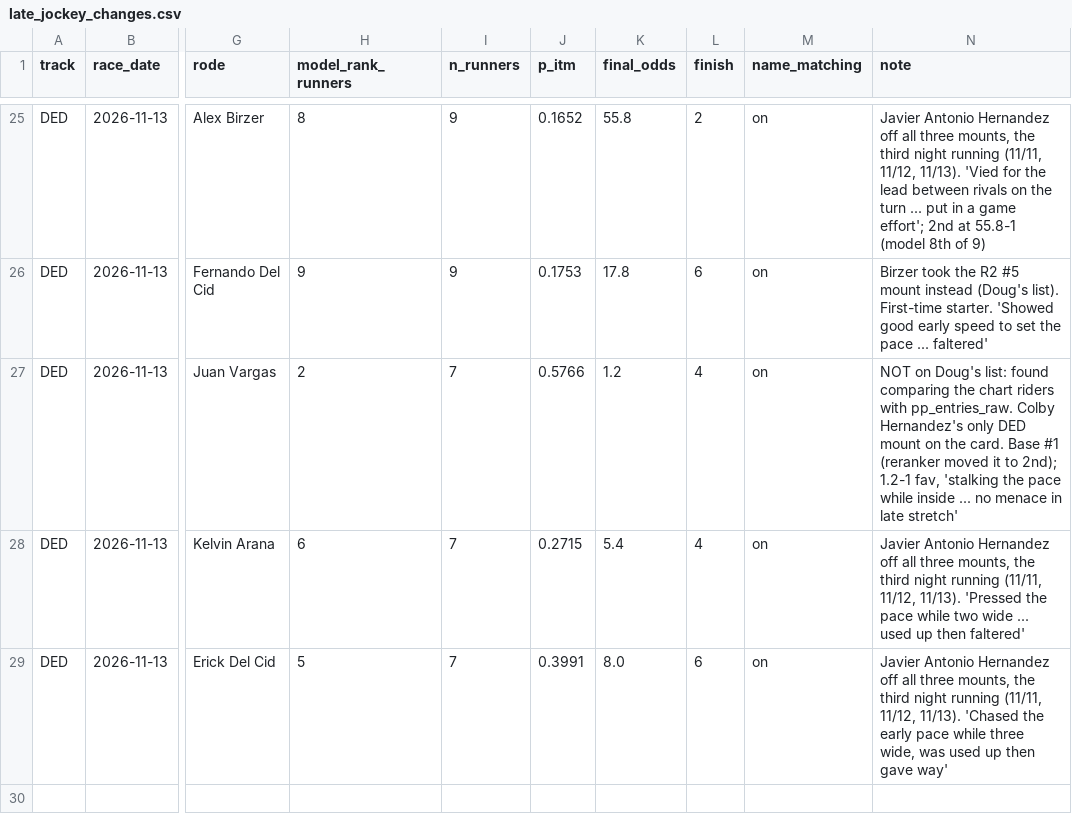
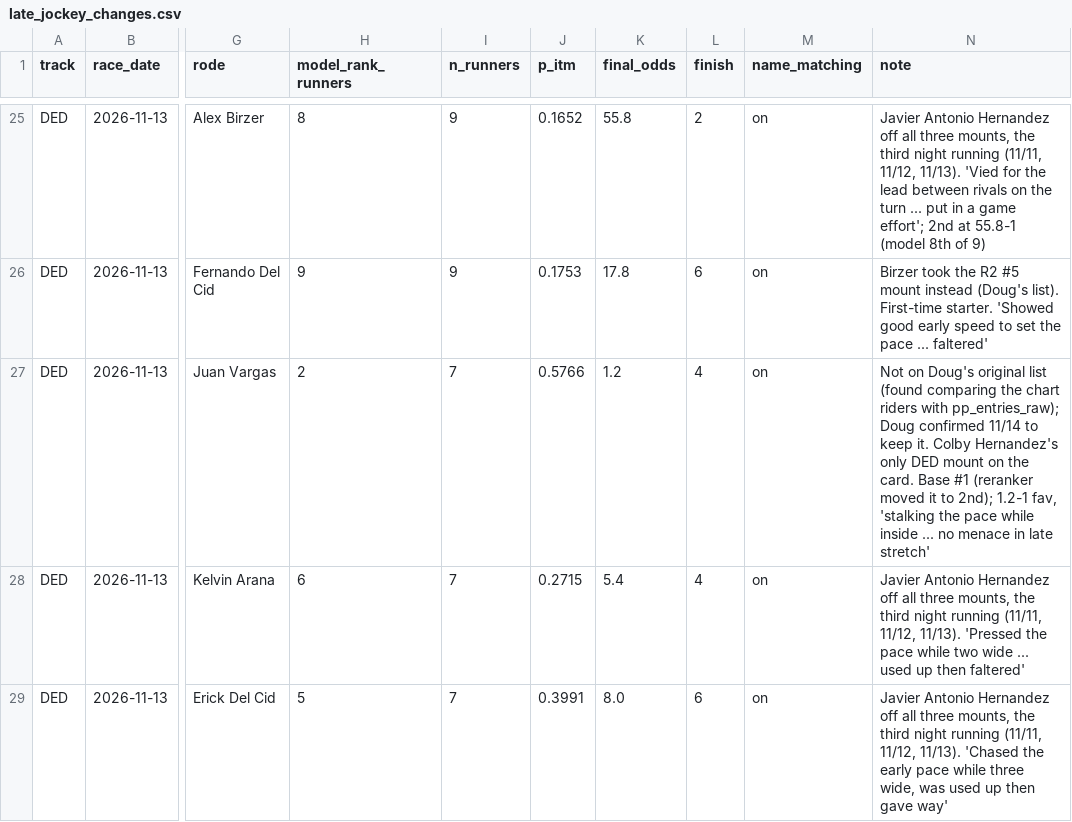
Before and after one commit to Authentic-66/benter-model_v2-data, a CSV file: scripts_dpv1/tracking/late_jockey_changes.csv, drawn as a sheet; only a part is shown, gaps mark what is left out; the diff names each change by its address in the sheet, - before the commit and + after, or states it on an @@ line.

```diff
--- a/scripts_dpv1/tracking/late_jockey_changes.csv
+++ b/scripts_dpv1/tracking/late_jockey_changes.csv
-N27 (note): NOT on Doug's list: found comparing the chart riders with pp_entries_raw. Colby Hernandez's…
+N27 (note): Not on Doug's original list (found comparing the chart riders with pp_entries_raw); Doug confirmed 11/14 to keep it. Colby Hernandez's…
```
Also changed, not shown: scripts_dpv1/tracking/doug_picks.csv, 1 other file.
